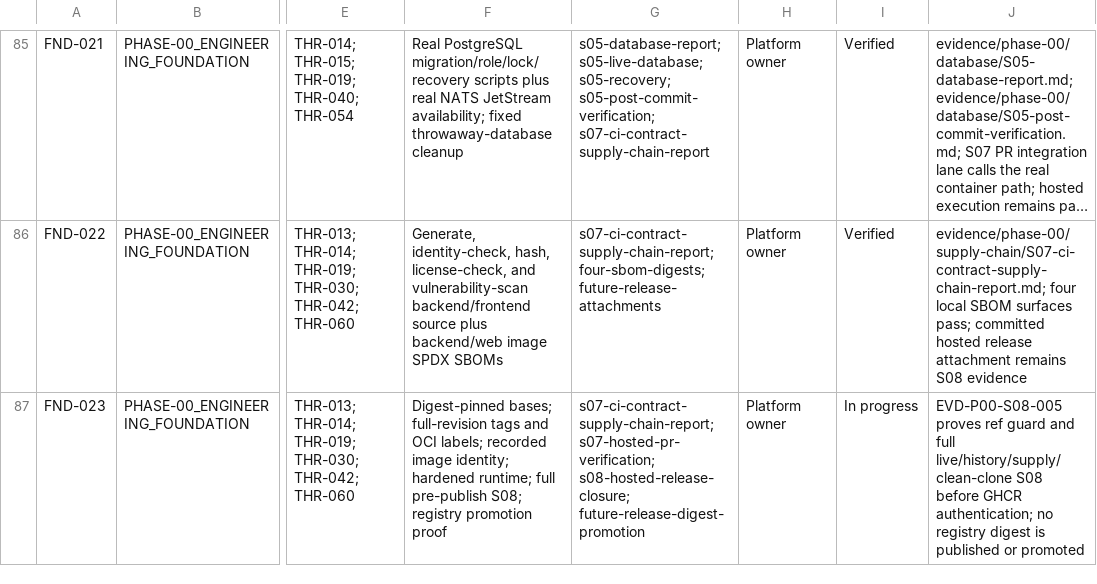
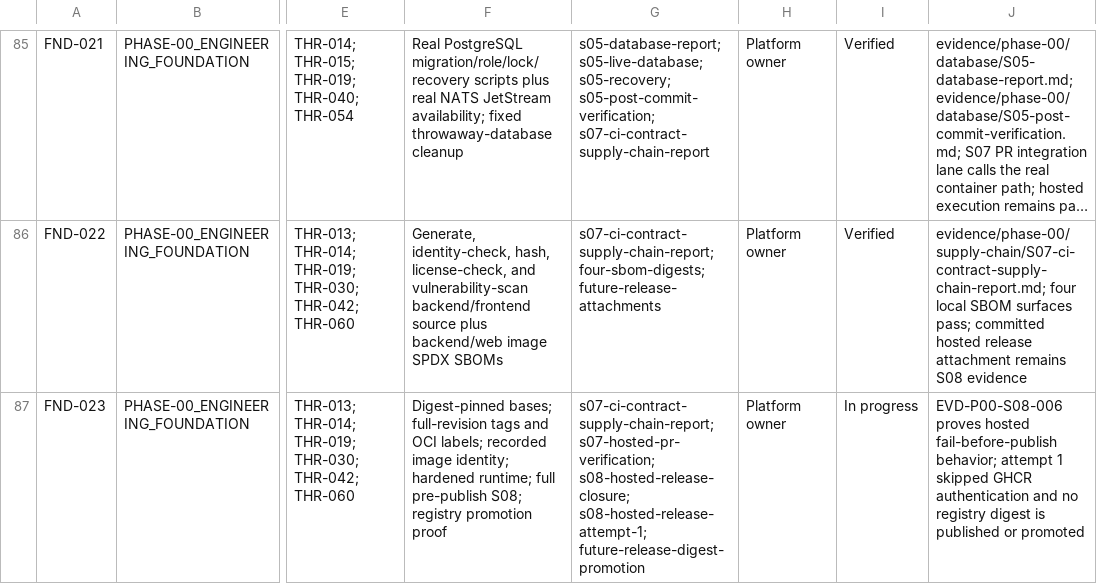
Before and after one commit to MichaelSeveen/atlas, a CSV file: docs/atlas-prd/06-governance/REQUIREMENTS_TRACEABILITY.csv, drawn as a sheet; only a part is shown, gaps mark what is left out; long unchanged cells end in …; the diff covers the shown part only; the diff names each change by its address in the sheet, - before the commit and + after, or states it on an @@ line.

Commit message:
docs: retain failed hosted release attempt

```diff
--- a/docs/atlas-prd/06-governance/REQUIREMENTS_TRACEABILITY.csv
+++ b/docs/atlas-prd/06-governance/REQUIREMENTS_TRACEABILITY.csv
-G87: …s07-hosted-pr-verification; s08-hosted-release-closure; future-release-digest-promotion
+G87: …s07-hosted-pr-verification; s08-hosted-release-closure; s08-hosted-release-attempt-1; future-release-digest-promotion
-J87: EVD-P00-S08-005 proves ref guard and full live/history/supply/clean-clone S08 before GHCR authentication; no registry…
+J87: EVD-P00-S08-006 proves hosted fail-before-publish behavior; attempt 1 skipped GHCR authentication and no registry…
```
Also changed, not shown: 4 edited cells elsewhere in this file, 9 other files.
